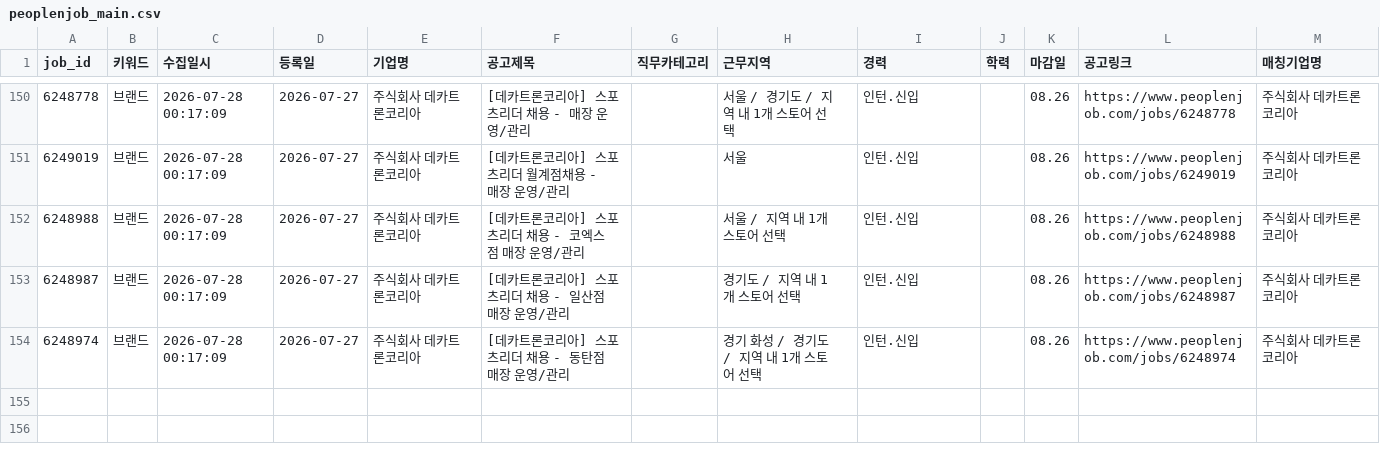
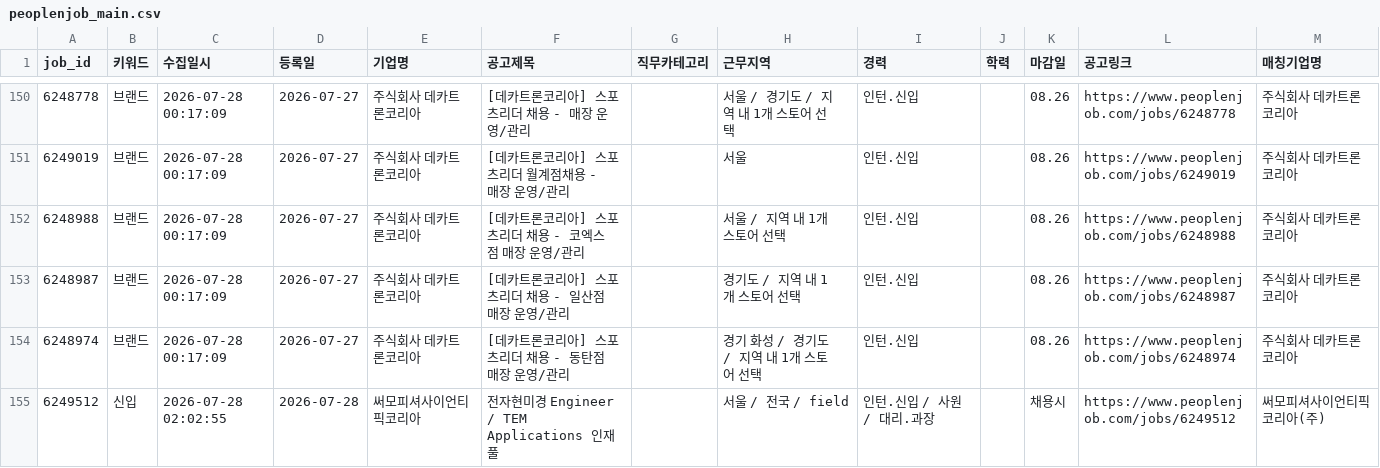
Before and after one commit to djgeum/RunETF, a CSV file: .github/job.bot/peoplenjob_main.csv, drawn as a sheet; only a part is shown, gaps mark what is left out.

```diff
--- a/.github/job.bot/peoplenjob_main.csv
+++ b/.github/job.bot/peoplenjob_main.csv
@@ -154 +154,2 @@
 6248974,브랜드,2026-07-28 00:17:09,2026-07-27,주식회사 데카트론코리아,[데카트론코리아] 스포츠리더 채용 - 동탄점 매장 운영/관리,,경기 화성 / 경기도 / 지역 내 1개 스토어 선택,인턴.신입,,08.26,https://www.peoplenjob.com/jobs/6248974,주식회사 데카트론코리아
+6249512,신입,2026-07-28 02:02:55,2026-07-28,써모피셔사이언티픽코리아,전자현미경 Engineer / TEM Applications 인재풀,,서울 / 전국 / field,인턴.신입 / 사원 / 대리.과장,,채용시,https://www.peoplenjob.com/jobs/6249512,써모피셔사이언티픽코리아(주)
```
Also changed, not shown: .github/job.bot/jobkorea_list.csv, .github/job.bot/notified_jobs.csv, 4 other files.
